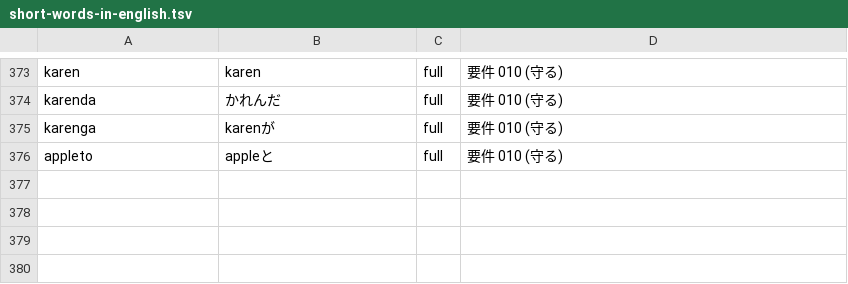
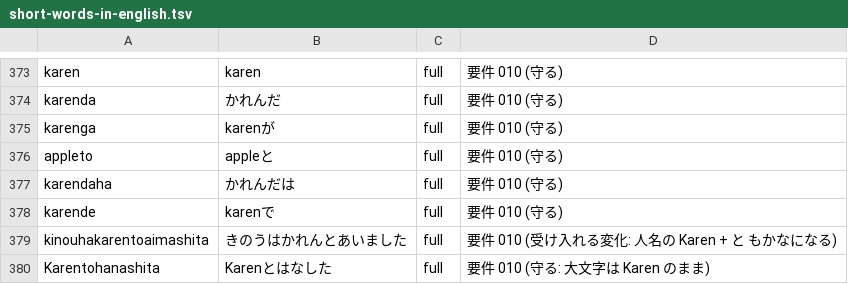
Before and after one commit to whitewater-png/Meltype-for-Mac, a TSV file: eval/cases/short-words-in-english.tsv, drawn as a sheet; only a part is shown, gaps mark what is left out; the diff names each change by its address in the sheet, - before the commit and + after, or states it on an @@ line.

```diff
--- a/eval/cases/short-words-in-english.tsv
+++ b/eval/cases/short-words-in-english.tsv
+row 377: karendaha | かれんだは | full | 要件 010 (守る)
+row 378: karende | karenで | full | 要件 010 (守る)
+row 379: kinouhakarentoaimashita | きのうはかれんとあいました | full | 要件 010 (受け入れる変化: 人名の Karen + と もかなになる)
+row 380: Karentohanashita | Karenとはなした | full | 要件 010 (守る: 大文字は Karen のまま)
```
Also changed, not shown: 4 other files.
